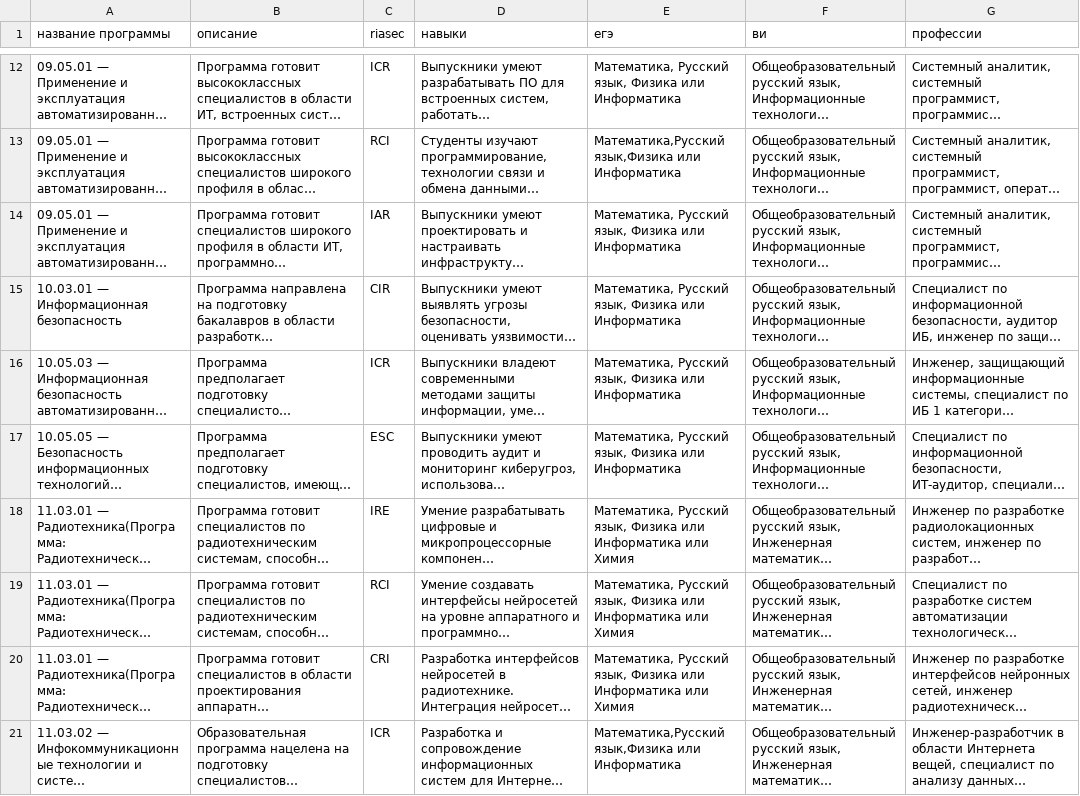
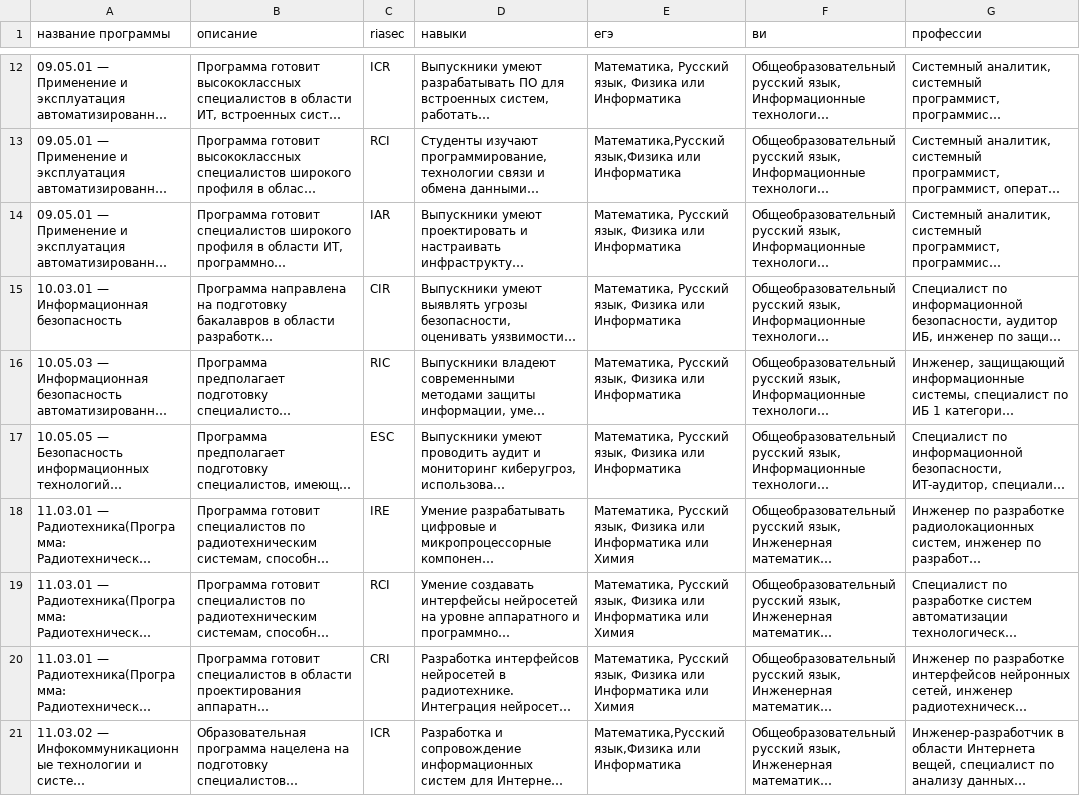
Before and after one commit to brshkins/SUAI, a CSV file: faculties/main/data/гуап.csv, drawn as a sheet; only a part is shown, gaps mark what is left out; long unchanged cells end in …; the diff names each change by its address in the sheet, - before the commit and + after, or states it on an @@ line.

```diff
--- a/faculties/main/data/гуап.csv
+++ b/faculties/main/data/гуап.csv
-C16 (riasec): ICR
+C16 (riasec): RIC
```
Also changed, not shown: 3 other files.
